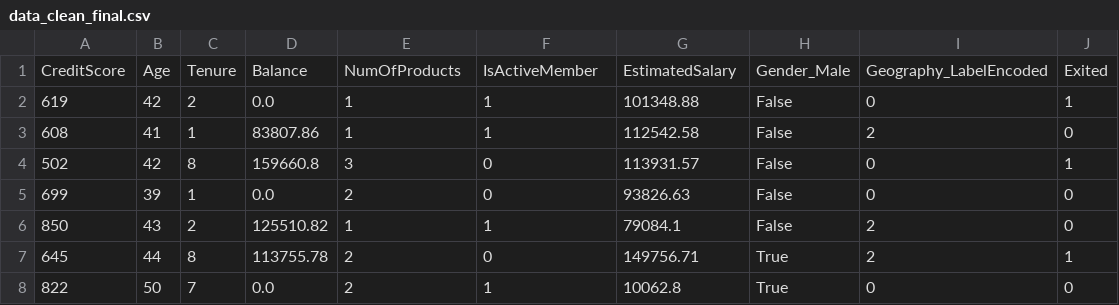
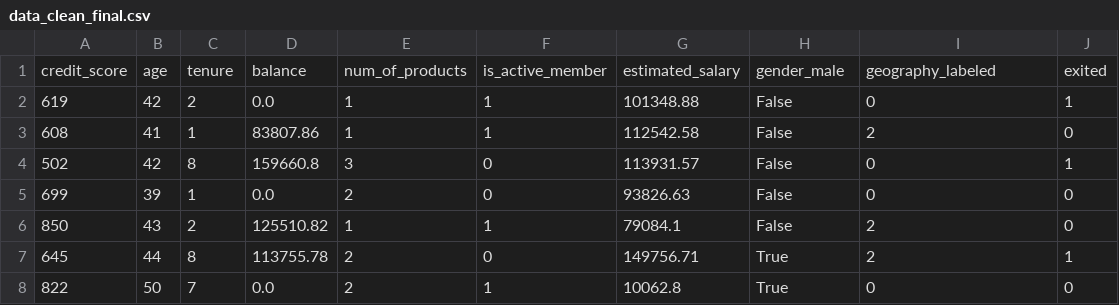
Before and after one commit to FTDS-assignment-bay/p2-final-project-ftds-026-rmt-group-002, a CSV file: data_clean_final.csv, drawn as a sheet; only a part is shown; removed rows and columns are numbered as before the commit, all else as after; the diff names each change by its address in the sheet, - before the commit and + after, or states it on an @@ line.

Commit message:
data clean

```diff
--- a/data_clean_final.csv
+++ b/data_clean_final.csv
-row 1: CreditScore | Age | Tenure | Balance | NumOfProducts | IsActiveMember | EstimatedSalary | Gender_Male | Geography_LabelEncoded | Exited
+row 1: credit_score | age | tenure | balance | num_of_products | is_active_member | estimated_salary | gender_male | geography_labeled | exited
```
